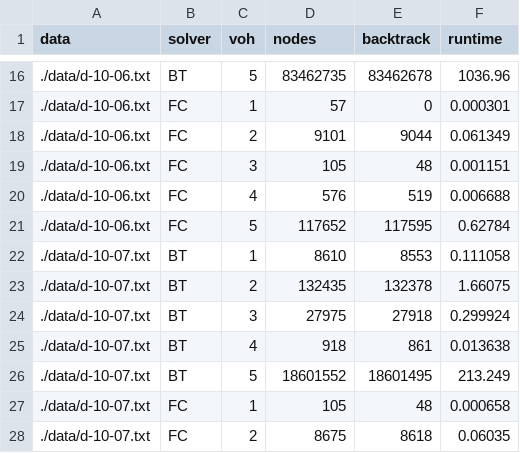
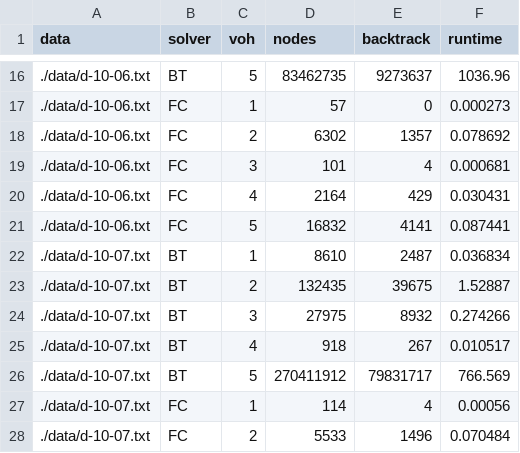
Before and after one commit to salkhon/CSE318, a CSV file: offline2/summary.csv, drawn as a sheet; only a part is shown, gaps mark what is left out; the diff covers the shown part only.

```diff
--- a/offline2/summary.csv
+++ b/offline2/summary.csv
@@ -16,13 +16,13 @@ data,solver,voh,nodes,backtrack,runtime
-./data/d-10-06.txt,BT,5,83462735,83462678,1036.96
-./data/d-10-06.txt,FC,1,57,0,0.000301
-./data/d-10-06.txt,FC,2,9101,9044,0.061349
-./data/d-10-06.txt,FC,3,105,48,0.001151
-./data/d-10-06.txt,FC,4,576,519,0.006688
-./data/d-10-06.txt,FC,5,117652,117595,0.62784
-./data/d-10-07.txt,BT,1,8610,8553,0.111058
-./data/d-10-07.txt,BT,2,132435,132378,1.66075
-./data/d-10-07.txt,BT,3,27975,27918,0.299924
-./data/d-10-07.txt,BT,4,918,861,0.013638
-./data/d-10-07.txt,BT,5,18601552,18601495,213.249
-./data/d-10-07.txt,FC,1,105,48,0.000658
-./data/d-10-07.txt,FC,2,8675,8618,0.06035
+./data/d-10-06.txt,BT,5,83462735,9273637,1036.96
+./data/d-10-06.txt,FC,1,57,0,0.000273
+./data/d-10-06.txt,FC,2,6302,1357,0.078692
+./data/d-10-06.txt,FC,3,101,4,0.000681
+./data/d-10-06.txt,FC,4,2164,429,0.030431
+./data/d-10-06.txt,FC,5,16832,4141,0.087441
+./data/d-10-07.txt,BT,1,8610,2487,0.036834
+./data/d-10-07.txt,BT,2,132435,39675,1.52887
+./data/d-10-07.txt,BT,3,27975,8932,0.274266
+./data/d-10-07.txt,BT,4,918,267,0.010517
+./data/d-10-07.txt,BT,5,270411912,79831717,766.569
+./data/d-10-07.txt,FC,1,114,4,0.00056
+./data/d-10-07.txt,FC,2,5533,1496,0.070484
```
Also changed, not shown: 77 edited cells elsewhere in this file, 14 other files.
